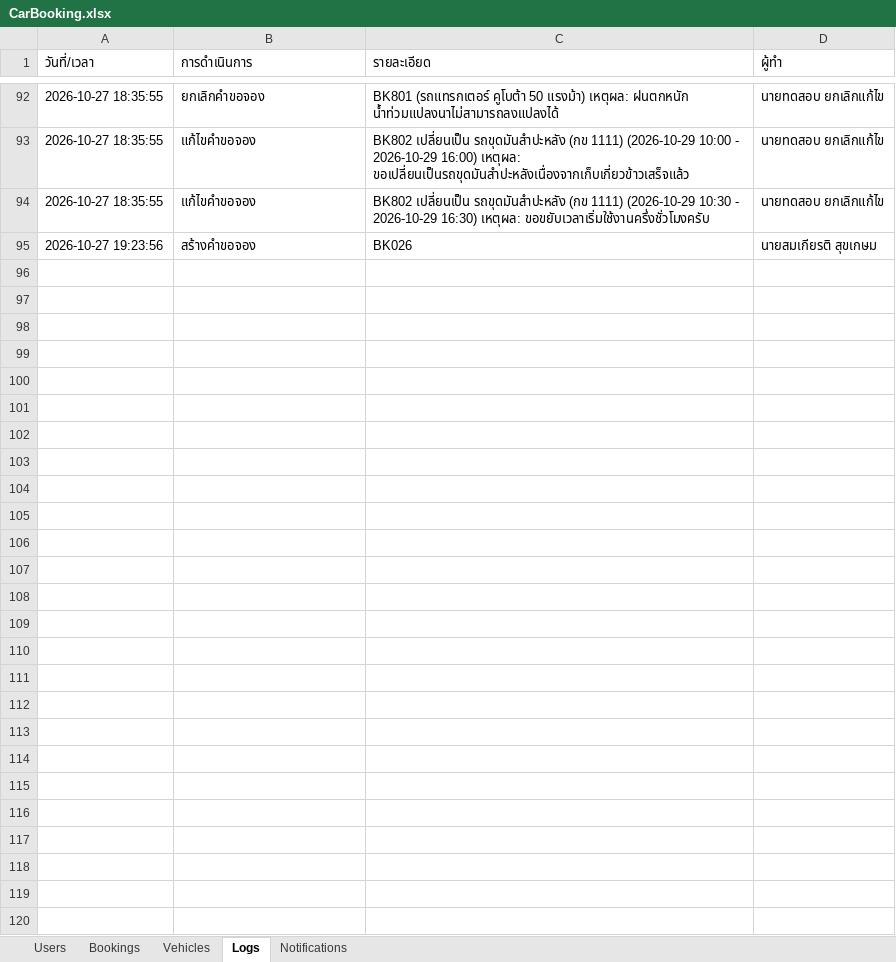
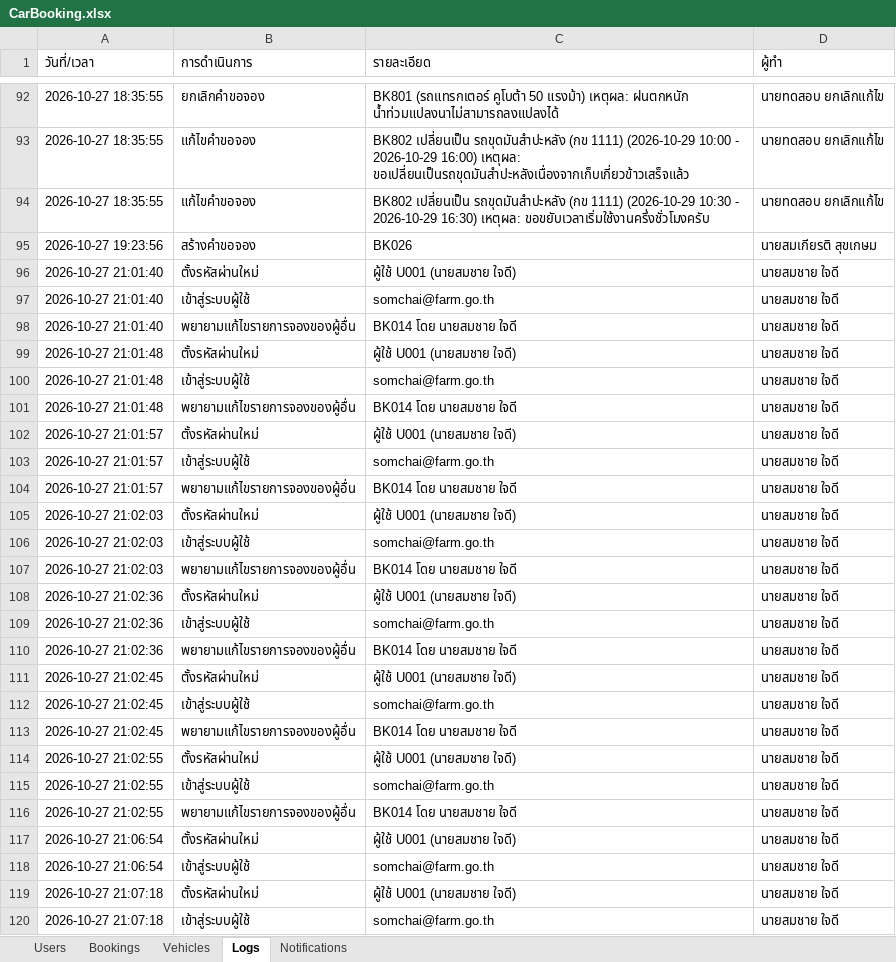
Before and after one commit to dnatkrita-ux/project_program, an Excel workbook: CarBooking.xlsx, sheet Logs, drawn as a sheet; only a part is shown, gaps mark what is left out; values as stored, in another font and other column widths than the file's, no borders; the diff names each change by its address in the sheet, - before the commit and + after, or states it on an @@ line.

```diff
--- a/CarBooking.xlsx (sheet Logs)
+++ b/CarBooking.xlsx (sheet Logs)
+row 96: 2026-10-27 21:01:40 | ตั้งรหัสผ่านใหม่ | ผู้ใช้ U001 (นายสมชาย ใจดี) | นายสมชาย ใจดี
+row 97: 2026-10-27 21:01:40 | เข้าสู่ระบบผู้ใช้ | somchai@farm.go.th | นายสมชาย ใจดี
+row 98: 2026-10-27 21:01:40 | พยายามแก้ไขรายการจองของผู้อื่น | BK014 โดย นายสมชาย ใจดี | นายสมชาย ใจดี
+row 99: 2026-10-27 21:01:48 | ตั้งรหัสผ่านใหม่ | ผู้ใช้ U001 (นายสมชาย ใจดี) | นายสมชาย ใจดี
+row 100: 2026-10-27 21:01:48 | เข้าสู่ระบบผู้ใช้ | somchai@farm.go.th | นายสมชาย ใจดี
+row 101: 2026-10-27 21:01:48 | พยายามแก้ไขรายการจองของผู้อื่น | BK014 โดย นายสมชาย ใจดี | นายสมชาย ใจดี
+row 102: 2026-10-27 21:01:57 | ตั้งรหัสผ่านใหม่ | ผู้ใช้ U001 (นายสมชาย ใจดี) | นายสมชาย ใจดี
+row 103: 2026-10-27 21:01:57 | เข้าสู่ระบบผู้ใช้ | somchai@farm.go.th | นายสมชาย ใจดี
+row 104: 2026-10-27 21:01:57 | พยายามแก้ไขรายการจองของผู้อื่น | BK014 โดย นายสมชาย ใจดี | นายสมชาย ใจดี
+row 105: 2026-10-27 21:02:03 | ตั้งรหัสผ่านใหม่ | ผู้ใช้ U001 (นายสมชาย ใจดี) | นายสมชาย ใจดี
+row 106: 2026-10-27 21:02:03 | เข้าสู่ระบบผู้ใช้ | somchai@farm.go.th | นายสมชาย ใจดี
+row 107: 2026-10-27 21:02:03 | พยายามแก้ไขรายการจองของผู้อื่น | BK014 โดย นายสมชาย ใจดี | นายสมชาย ใจดี
+row 108: 2026-10-27 21:02:36 | ตั้งรหัสผ่านใหม่ | ผู้ใช้ U001 (นายสมชาย ใจดี) | นายสมชาย ใจดี
+row 109: 2026-10-27 21:02:36 | เข้าสู่ระบบผู้ใช้ | somchai@farm.go.th | นายสมชาย ใจดี
+row 110: 2026-10-27 21:02:36 | พยายามแก้ไขรายการจองของผู้อื่น | BK014 โดย นายสมชาย ใจดี | นายสมชาย ใจดี
+row 111: 2026-10-27 21:02:45 | ตั้งรหัสผ่านใหม่ | ผู้ใช้ U001 (นายสมชาย ใจดี) | นายสมชาย ใจดี
+row 112: 2026-10-27 21:02:45 | เข้าสู่ระบบผู้ใช้ | somchai@farm.go.th | นายสมชาย ใจดี
+row 113: 2026-10-27 21:02:45 | พยายามแก้ไขรายการจองของผู้อื่น | BK014 โดย นายสมชาย ใจดี | นายสมชาย ใจดี
+row 114: 2026-10-27 21:02:55 | ตั้งรหัสผ่านใหม่ | ผู้ใช้ U001 (นายสมชาย ใจดี) | นายสมชาย ใจดี
+row 115: 2026-10-27 21:02:55 | เข้าสู่ระบบผู้ใช้ | somchai@farm.go.th | นายสมชาย ใจดี
+row 116: 2026-10-27 21:02:55 | พยายามแก้ไขรายการจองของผู้อื่น | BK014 โดย นายสมชาย ใจดี | นายสมชาย ใจดี
+row 117: 2026-10-27 21:06:54 | ตั้งรหัสผ่านใหม่ | ผู้ใช้ U001 (นายสมชาย ใจดี) | นายสมชาย ใจดี
+row 118: 2026-10-27 21:06:54 | เข้าสู่ระบบผู้ใช้ | somchai@farm.go.th | นายสมชาย ใจดี
+row 119: 2026-10-27 21:07:18 | ตั้งรหัสผ่านใหม่ | ผู้ใช้ U001 (นายสมชาย ใจดี) | นายสมชาย ใจดี
+row 120: 2026-10-27 21:07:18 | เข้าสู่ระบบผู้ใช้ | somchai@farm.go.th | นายสมชาย ใจดี
```
Also changed, not shown: sheet Bookings, sheet Users, 7 other files.
